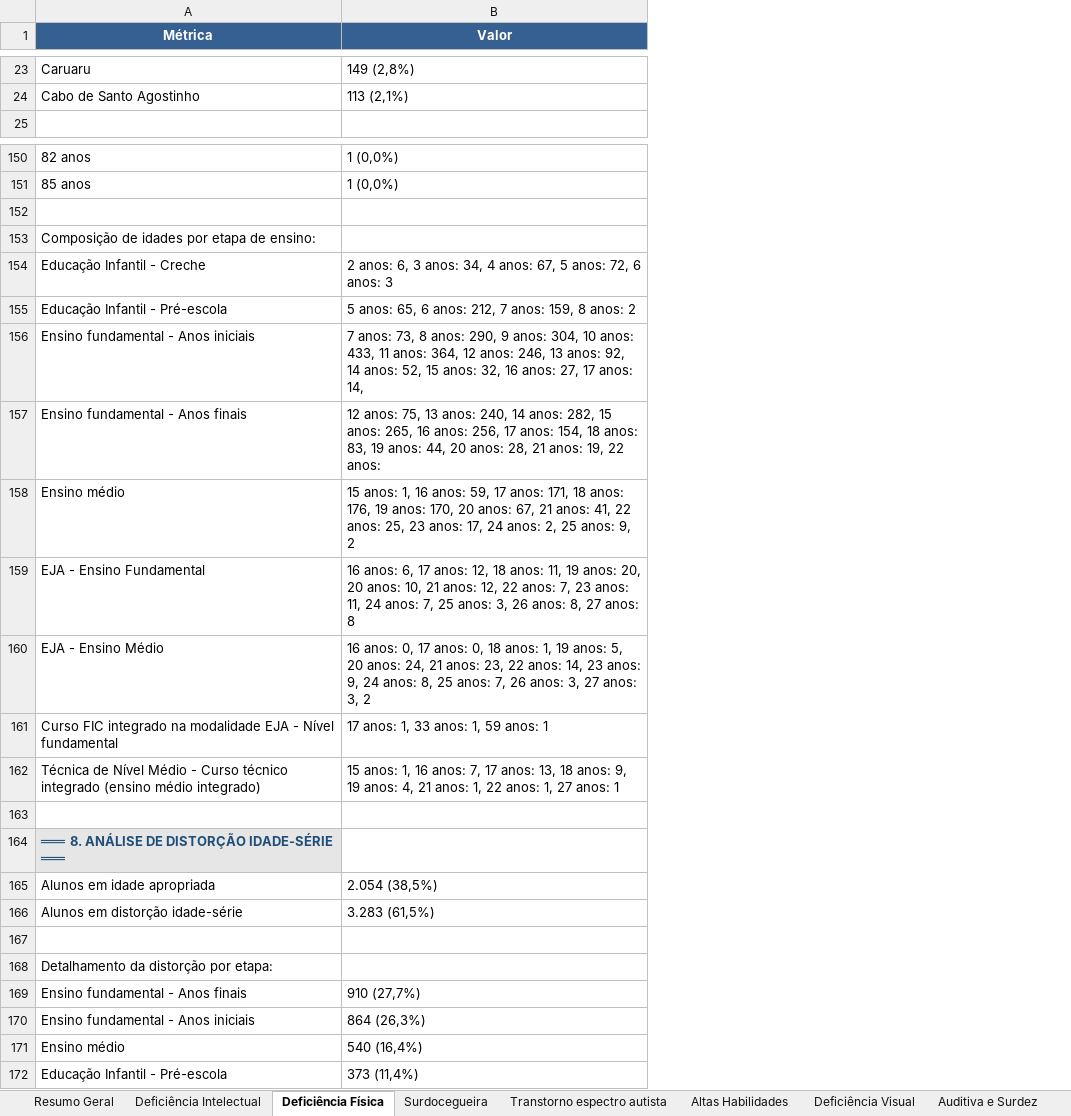
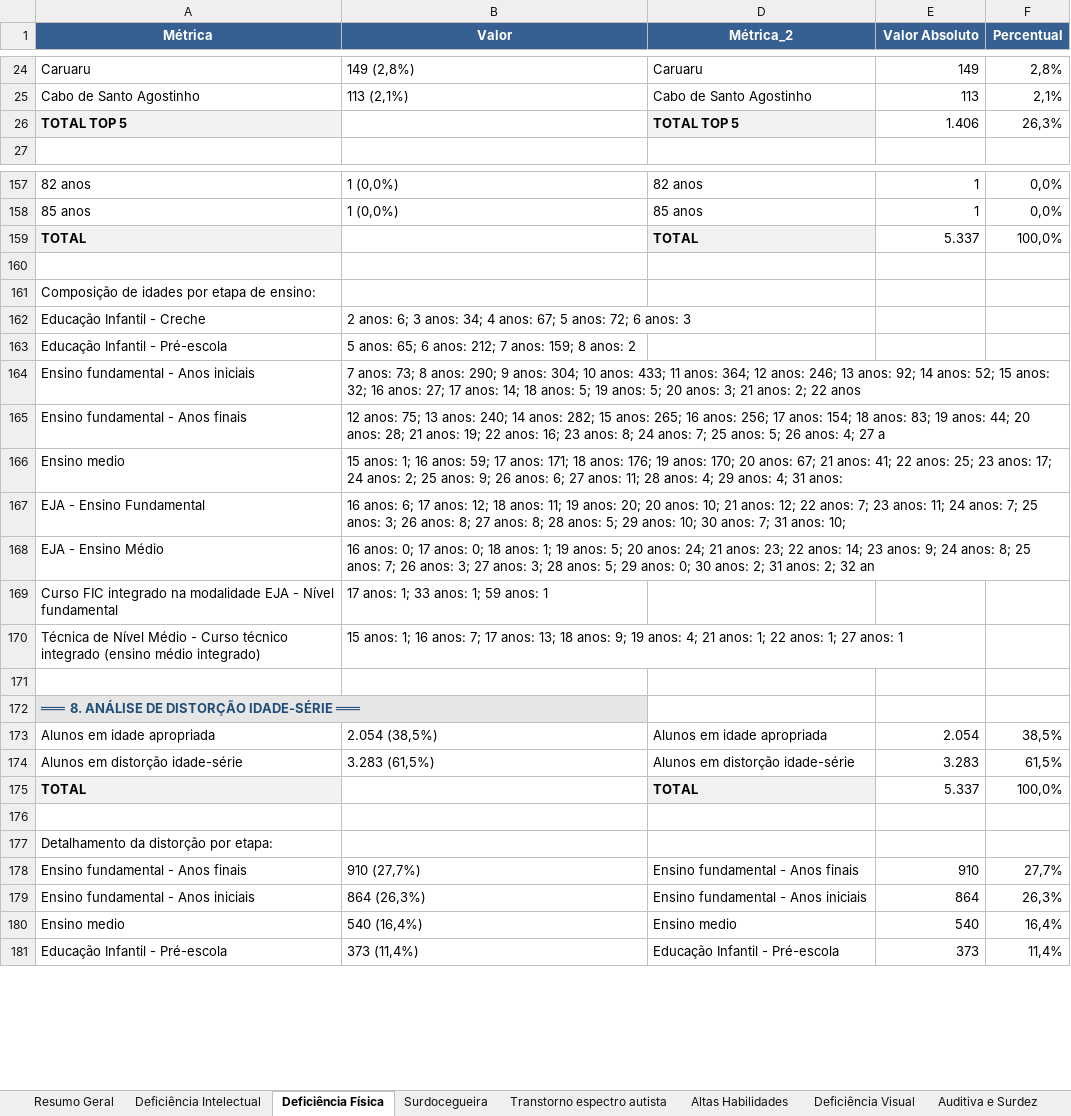
Before and after one commit to Asfarc/analise-matriculas-streamlit, an Excel workbook: analise_deficiencias.xlsx, sheet Deficiência Física, drawn as a sheet; only a part is shown, gaps mark what is left out; values as stored, in another font and other column widths than the file's, no borders; addresses are those after the commit; the diff covers the shown part only; the diff names each change by its address in the sheet, - before the commit and + after, or states it on an @@ line.

```diff
--- a/analise_deficiencias.xlsx (sheet Deficiência Física)
+++ b/analise_deficiencias.xlsx (sheet Deficiência Física)
+column D (Métrica_2), rows 24-25: Caruaru | Cabo de Santo Agostinho; rows 157-158: 82 anos | 85 anos; rows 173-174: Alunos em idade apropriada | Alunos em distorção idade-série; rows 178-181: Ensino fundamental - Anos finais | Ensino fundamental - Anos iniciais | Ensino medio | Educação Infantil - Pré-escola
+column E (Valor Absoluto), rows 24-25: 149 | 113; rows 157-158: 1 | 1; rows 173-174: 2.054 | 3.283; rows 178-181: 910 | 864 | 540 | 373
+column F (Percentual), rows 24-25: 2,8% | 2,1%; rows 157-158: 0,0% | 0,0%; rows 173-174: 38,5% | 61,5%; rows 178-181: 27,7% | 26,3% | 16,4% | 11,4%
+row 26: TOTAL TOP 5 |  | TOTAL TOP 5 | 1.406 | 26,3%
+row 159: TOTAL |  | TOTAL | 5.337 | 100,0%
-B162 (Valor): 2 anos: 6, 3 anos: 34, 4 anos: 67, 5 anos: 72, 6 anos:…
+B162 (Valor): 2 anos: 6; 3 anos: 34; 4 anos: 67; 5 anos: 72; 6 anos:…
-B163 (Valor): 5 anos: 65, 6 anos: 212, 7 anos: 159, 8 anos:…
+B163 (Valor): 5 anos: 65; 6 anos: 212; 7 anos: 159; 8 anos:…
-B164 (Valor): 7 anos: 73, 8 anos: 290, 9 anos: 304, 10 anos: 433, 11 anos: 364, 12 anos: 246, 13 anos: 92, 14 anos: 52, 15 anos: 32, 16 anos: 27, 17 anos: 14,
+B164 (Valor): 7 anos: 73; 8 anos: 290; 9 anos: 304; 10 anos: 433; 11 anos: 364; 12 anos: 246; 13 anos: 92; 14 anos: 52; 15 anos: 32; 16 anos: 27; 17 anos: 14; 18 anos: 5; 19 anos: 5; 20 anos: 3; 21 anos: 2; 22 anos
-B165 (Valor): 12 anos: 75, 13 anos: 240, 14 anos: 282, 15 anos: 265, 16 anos: 256, 17 anos: 154, 18 anos: 83, 19 anos: 44, 20 anos: 28, 21 anos: 19, 22 anos:
+B165 (Valor): 12 anos: 75; 13 anos: 240; 14 anos: 282; 15 anos: 265; 16 anos: 256; 17 anos: 154; 18 anos: 83; 19 anos: 44; 20 anos: 28; 21 anos: 19; 22 anos: 16; 23 anos: 8; 24 anos: 7; 25 anos: 5; 26 anos: 4; 27 a
-A166 (Métrica): Ensino médio
+A166 (Métrica): Ensino medio
-B166 (Valor): 15 anos: 1, 16 anos: 59, 17 anos: 171, 18 anos: 176, 19 anos: 170, 20 anos: 67, 21 anos: 41, 22 anos: 25, 23 anos: 17, 24 anos: 2, 25 anos: 9, 2
+B166 (Valor): 15 anos: 1; 16 anos: 59; 17 anos: 171; 18 anos: 176; 19 anos: 170; 20 anos: 67; 21 anos: 41; 22 anos: 25; 23 anos: 17; 24 anos: 2; 25 anos: 9; 26 anos: 6; 27 anos: 11; 28 anos: 4; 29 anos: 4; 31 anos:
-B167 (Valor): 16 anos: 6, 17 anos: 12, 18 anos: 11, 19 anos: 20, 20 anos: 10, 21 anos: 12, 22 anos: 7, 23 anos: 11, 24 anos: 7, 25 anos: 3, 26 anos: 8, 27 anos: 8
+B167 (Valor): 16 anos: 6; 17 anos: 12; 18 anos: 11; 19 anos: 20; 20 anos: 10; 21 anos: 12; 22 anos: 7; 23 anos: 11; 24 anos: 7; 25 anos: 3; 26 anos: 8; 27 anos: 8; 28 anos: 5; 29 anos: 10; 30 anos: 7; 31 anos: 10;
-B168 (Valor): 16 anos: 0, 17 anos: 0, 18 anos: 1, 19 anos: 5, 20 anos: 24, 21 anos: 23, 22 anos: 14, 23 anos: 9, 24 anos: 8, 25 anos: 7, 26 anos: 3, 27 anos: 3, 2
+B168 (Valor): 16 anos: 0; 17 anos: 0; 18 anos: 1; 19 anos: 5; 20 anos: 24; 21 anos: 23; 22 anos: 14; 23 anos: 9; 24 anos: 8; 25 anos: 7; 26 anos: 3; 27 anos: 3; 28 anos: 5; 29 anos: 0; 30 anos: 2; 31 anos: 2; 32 an
-B169 (Valor): 17 anos: 1, 33 anos: 1, 59 anos: 1
+B169 (Valor): 17 anos: 1; 33 anos: 1; 59 anos: 1
-B170 (Valor): 15 anos: 1, 16 anos: 7, 17 anos: 13, 18 anos: 9, 19 anos: 4, 21 anos: 1, 22 anos: 1, 27 anos:…
+B170 (Valor): 15 anos: 1; 16 anos: 7; 17 anos: 13; 18 anos: 9; 19 anos: 4; 21 anos: 1; 22 anos: 1; 27 anos:…
+row 175: TOTAL |  | TOTAL | 5.337 | 100,0%
-A180 (Métrica): Ensino médio
+A180 (Métrica): Ensino medio
```
Also changed, not shown: 6 added rows and 2 edited cells elsewhere in this sheet, sheet Deficiência Visual, sheet Auditiva e Surdez, sheet Deficiência Intelectual, sheet Transtorno espectro autista, sheet Altas Habilidades, sheet Surdocegueira, 1 more sheet.
